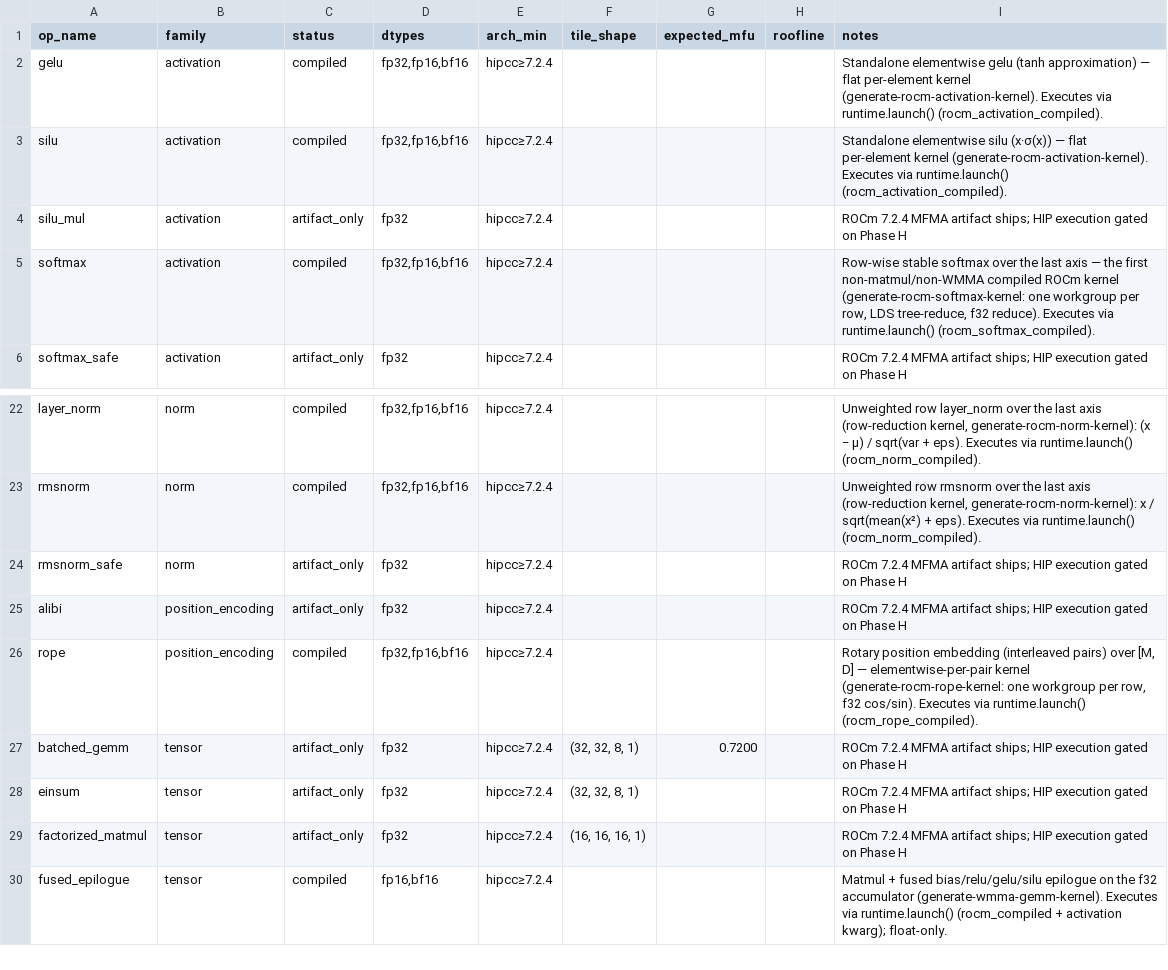
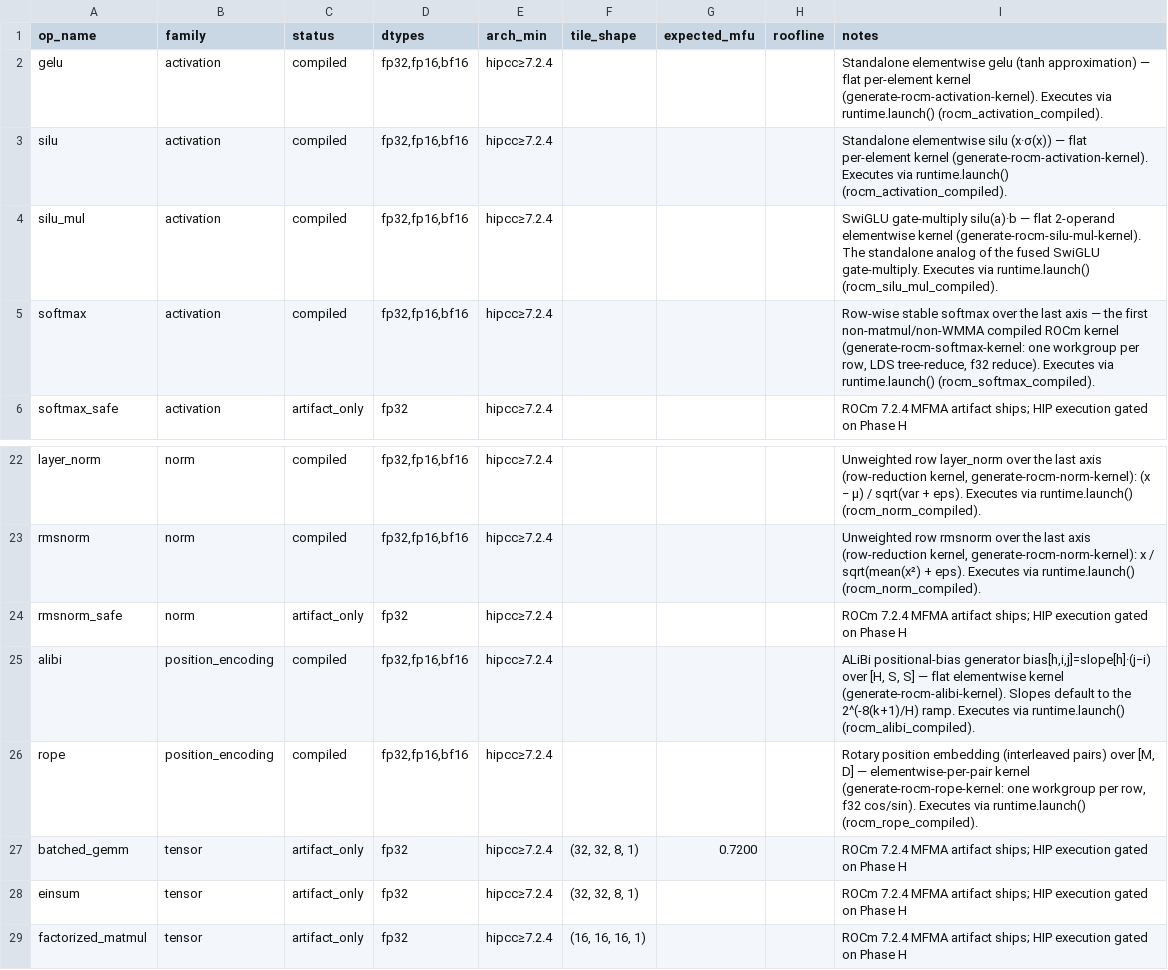
Before and after one commit to gstoner/tessera, a CSV file: docs/audit/generated/rocm_target_map.csv, drawn as a sheet; only a part is shown, gaps mark what is left out; the shorter side is filled out with more unchanged rows.

```diff
--- a/docs/audit/generated/rocm_target_map.csv
+++ b/docs/audit/generated/rocm_target_map.csv
@@ -3,3 +3,3 @@ gelu,activation,compiled,"fp32,fp16,bf16",hipcc≥7.2.4,,,,Standalone elementwis
 silu,activation,compiled,"fp32,fp16,bf16",hipcc≥7.2.4,,,,Standalone elementwise silu (x·σ(x)) — flat per-element kernel (generate-rocm-activation-kernel). Executes via runtime.launch() (rocm_activation_compiled).
-silu_mul,activation,artifact_only,fp32,hipcc≥7.2.4,,,,ROCm 7.2.4 MFMA artifact ships; HIP execution gated on Phase H
+silu_mul,activation,compiled,"fp32,fp16,bf16",hipcc≥7.2.4,,,,SwiGLU gate-multiply silu(a)·b — flat 2-operand elementwise kernel (generate-rocm-silu-mul-kernel). The standalone analog of the fused SwiGLU gate-multiply. Executes via runtime.launch() (rocm_silu_mul_compiled).
 softmax,activation,compiled,"fp32,fp16,bf16",hipcc≥7.2.4,,,,"Row-wise stable softmax over the last axis — the first non-matmul/non-WMMA compiled ROCm kernel (generate-rocm-softmax-kernel: one workgroup per row, LDS tree-reduce, f32 reduce). Executes via runtime.launch() (rocm_softmax_compiled)."
@@ -24,3 +24,3 @@ rmsnorm,norm,compiled,"fp32,fp16,bf16",hipcc≥7.2.4,,,,"Unweighted row rmsnorm
 rmsnorm_safe,norm,artifact_only,fp32,hipcc≥7.2.4,,,,ROCm 7.2.4 MFMA artifact ships; HIP execution gated on Phase H
-alibi,position_encoding,artifact_only,fp32,hipcc≥7.2.4,,,,ROCm 7.2.4 MFMA artifact ships; HIP execution gated on Phase H
+alibi,position_encoding,compiled,"fp32,fp16,bf16",hipcc≥7.2.4,,,,"ALiBi positional-bias generator bias[h,i,j]=slope[h]·(j−i) over [H, S, S] — flat elementwise kernel (generate-rocm-alibi-kernel). Slopes default to the 2^(-8(k+1)/H) ramp. Executes via runtime.launch() (rocm_alibi_compiled)."
 rope,position_encoding,compiled,"fp32,fp16,bf16",hipcc≥7.2.4,,,,"Rotary position embedding (interleaved pairs) over [M, D] — elementwise-per-pair kernel (generate-rocm-rope-kernel: one workgroup per row, f32 cos/sin). Executes via runtime.launch() (rocm_rope_compiled)."
```
Also changed, not shown: docs/audit/generated/runtime_execution_matrix.csv, docs/audit/generated/test_coverage.csv, 17 other files.
